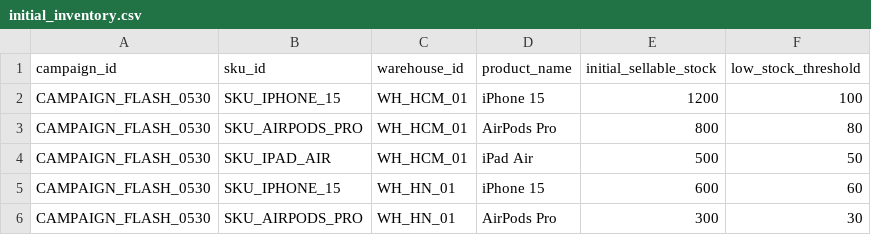
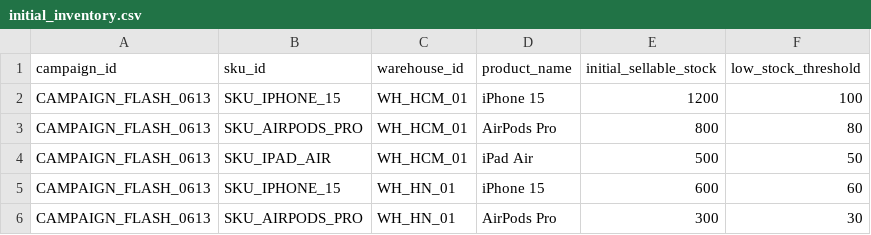
Before and after one commit to nguyenvanthanh0055-cyber/realtime-warehouse-inventory, a CSV file: data/input/initial_inventory.csv, drawn as a sheet.

```diff
--- a/data/input/initial_inventory.csv
+++ b/data/input/initial_inventory.csv
@@ -1,6 +1,6 @@
 campaign_id,sku_id,warehouse_id,product_name,initial_sellable_stock,low_stock_threshold
-CAMPAIGN_FLASH_0530,SKU_IPHONE_15,WH_HCM_01,iPhone 15,1200,100
-CAMPAIGN_FLASH_0530,SKU_AIRPODS_PRO,WH_HCM_01,AirPods Pro,800,80
-CAMPAIGN_FLASH_0530,SKU_IPAD_AIR,WH_HCM_01,iPad Air,500,50
-CAMPAIGN_FLASH_0530,SKU_IPHONE_15,WH_HN_01,iPhone 15,600,60
-CAMPAIGN_FLASH_0530,SKU_AIRPODS_PRO,WH_HN_01,AirPods Pro,300,30
+CAMPAIGN_FLASH_0613,SKU_IPHONE_15,WH_HCM_01,iPhone 15,1200,100
+CAMPAIGN_FLASH_0613,SKU_AIRPODS_PRO,WH_HCM_01,AirPods Pro,800,80
+CAMPAIGN_FLASH_0613,SKU_IPAD_AIR,WH_HCM_01,iPad Air,500,50
+CAMPAIGN_FLASH_0613,SKU_IPHONE_15,WH_HN_01,iPhone 15,600,60
+CAMPAIGN_FLASH_0613,SKU_AIRPODS_PRO,WH_HN_01,AirPods Pro,300,30
```
Also changed, not shown: data/input/promotion_config.csv, 40 other files.
